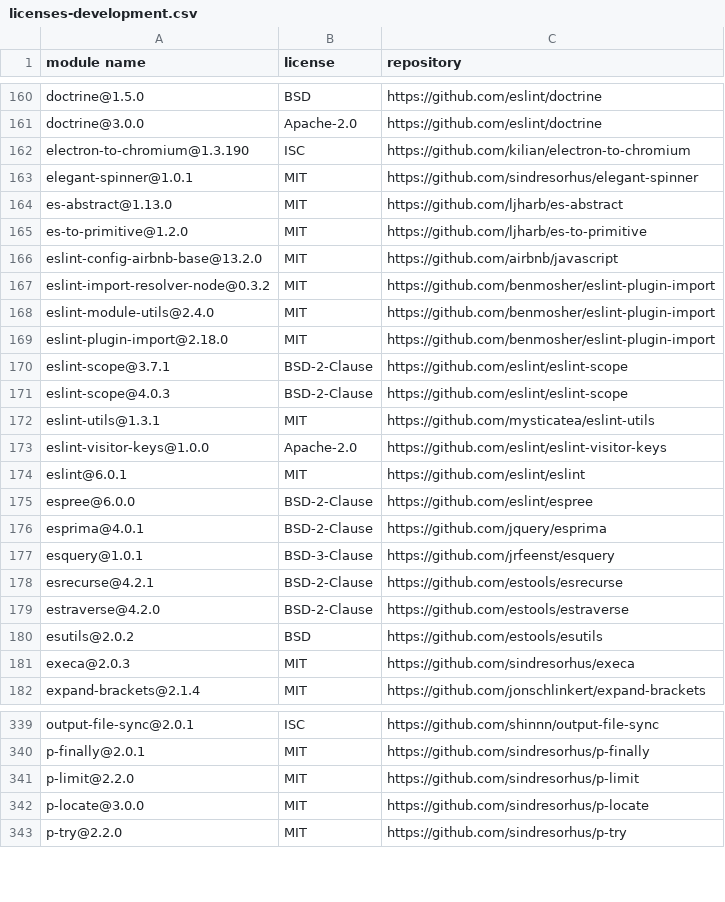
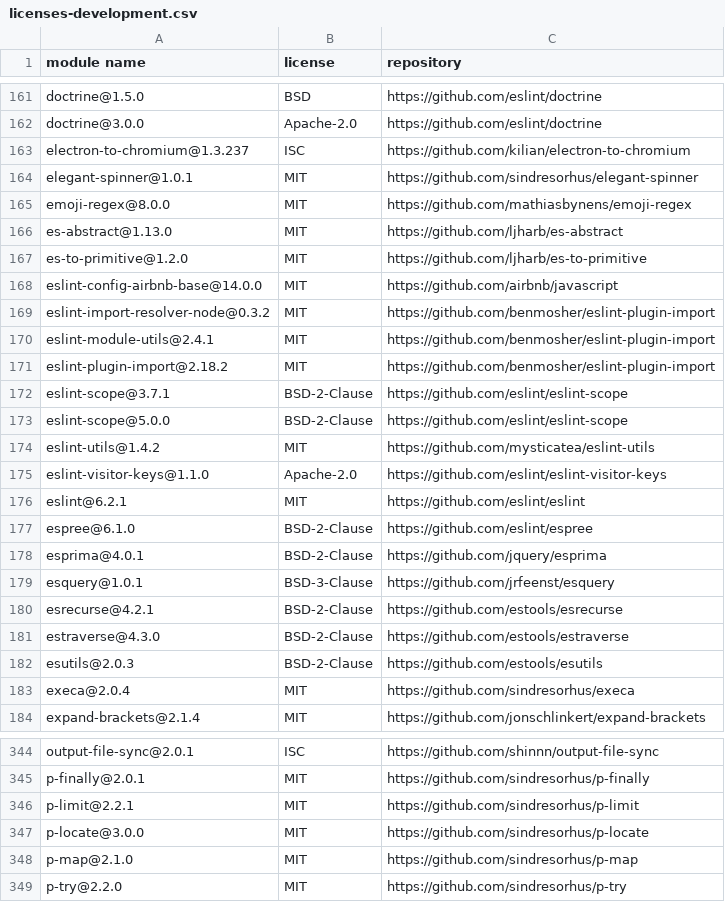
Before and after one commit to iTonyYo/gitin, a CSV file: docs/licenses-development.csv, drawn as a sheet; only a part is shown, gaps mark what is left out; the diff covers the shown part only.

```diff
--- a/docs/licenses-development.csv
+++ b/docs/licenses-development.csv
@@ -161,16 +162,17 @@
 "doctrine@3.0.0","Apache-2.0","https://github.com/eslint/doctrine"
-"electron-to-chromium@1.3.190","ISC","https://github.com/kilian/electron-to-chromium"
+"electron-to-chromium@1.3.237","ISC","https://github.com/kilian/electron-to-chromium"
 "elegant-spinner@1.0.1","MIT","https://github.com/sindresorhus/elegant-spinner"
+"emoji-regex@8.0.0","MIT","https://github.com/mathiasbynens/emoji-regex"
 "es-abstract@1.13.0","MIT","https://github.com/ljharb/es-abstract"
 "es-to-primitive@1.2.0","MIT","https://github.com/ljharb/es-to-primitive"
-"eslint-config-airbnb-base@13.2.0","MIT","https://github.com/airbnb/javascript"
+"eslint-config-airbnb-base@14.0.0","MIT","https://github.com/airbnb/javascript"
 "eslint-import-resolver-node@0.3.2","MIT","https://github.com/benmosher/eslint-plugin-import"
-"eslint-module-utils@2.4.0","MIT","https://github.com/benmosher/eslint-plugin-import"
-"eslint-plugin-import@2.18.0","MIT","https://github.com/benmosher/eslint-plugin-import"
+"eslint-module-utils@2.4.1","MIT","https://github.com/benmosher/eslint-plugin-import"
+"eslint-plugin-import@2.18.2","MIT","https://github.com/benmosher/eslint-plugin-import"
 "eslint-scope@3.7.1","BSD-2-Clause","https://github.com/eslint/eslint-scope"
-"eslint-scope@4.0.3","BSD-2-Clause","https://github.com/eslint/eslint-scope"
-"eslint-utils@1.3.1","MIT","https://github.com/mysticatea/eslint-utils"
-"eslint-visitor-keys@1.0.0","Apache-2.0","https://github.com/eslint/eslint-visitor-keys"
-"eslint@6.0.1","MIT","https://github.com/eslint/eslint"
-"espree@6.0.0","BSD-2-Clause","https://github.com/eslint/espree"
+"eslint-scope@5.0.0","BSD-2-Clause","https://github.com/eslint/eslint-scope"
+"eslint-utils@1.4.2","MIT","https://github.com/mysticatea/eslint-utils"
+"eslint-visitor-keys@1.1.0","Apache-2.0","https://github.com/eslint/eslint-visitor-keys"
+"eslint@6.2.1","MIT","https://github.com/eslint/eslint"
+"espree@6.1.0","BSD-2-Clause","https://github.com/eslint/espree"
 "esprima@4.0.1","BSD-2-Clause","https://github.com/jquery/esprima"
@@ -178,5 +180,5 @@
 "esrecurse@4.2.1","BSD-2-Clause","https://github.com/estools/esrecurse"
-"estraverse@4.2.0","BSD-2-Clause","https://github.com/estools/estraverse"
-"esutils@2.0.2","BSD","https://github.com/estools/esutils"
-"execa@2.0.3","MIT","https://github.com/sindresorhus/execa"
+"estraverse@4.3.0","BSD-2-Clause","https://github.com/estools/estraverse"
+"esutils@2.0.3","BSD-2-Clause","https://github.com/estools/esutils"
+"execa@2.0.4","MIT","https://github.com/sindresorhus/execa"
 "expand-brackets@2.1.4","MIT","https://github.com/jonschlinkert/expand-brackets"
@@ -340,4 +345,5 @@
 "p-finally@2.0.1","MIT","https://github.com/sindresorhus/p-finally"
-"p-limit@2.2.0","MIT","https://github.com/sindresorhus/p-limit"
+"p-limit@2.2.1","MIT","https://github.com/sindresorhus/p-limit"
 "p-locate@3.0.0","MIT","https://github.com/sindresorhus/p-locate"
+"p-map@2.1.0","MIT","https://github.com/sindresorhus/p-map"
 "p-try@2.2.0","MIT","https://github.com/sindresorhus/p-try"
```
Also changed, not shown: 10 added rows, 1 removed row and 42 edited cells elsewhere in this file, docs/licenses-production.csv, 2 other files.
